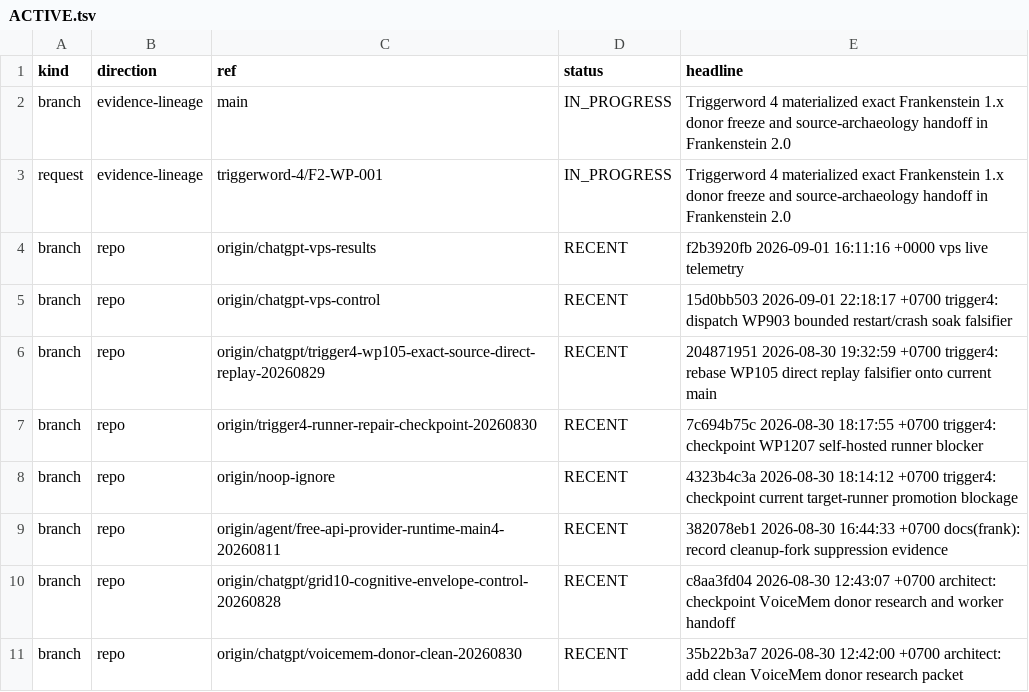
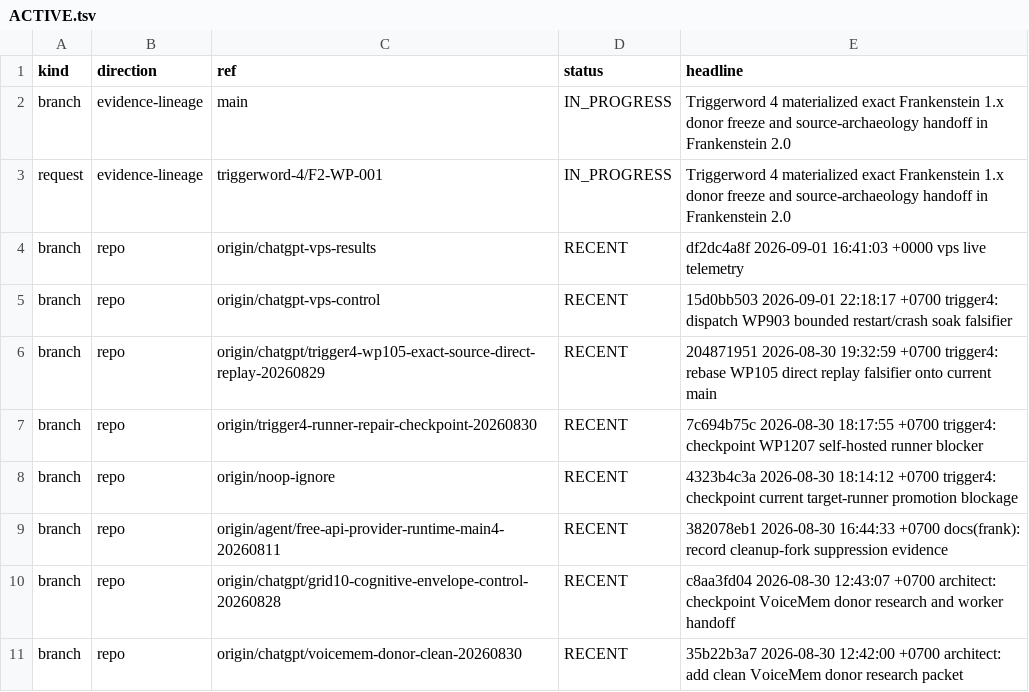
Before and after one commit to gschaidergabriel/Cognitive-devmachine, a TSV file: research_entity/00_CURRENT/ACTIVE.tsv, drawn as a sheet; only a part is shown.

Commit message:
current: refresh token-efficient research state [skip ci]

```diff
--- a/research_entity/00_CURRENT/ACTIVE.tsv
+++ b/research_entity/00_CURRENT/ACTIVE.tsv
@@ -3,3 +3,3 @@ branch	evidence-lineage	main	IN_PROGRESS	Triggerword 4 materialized exact Franke
 request	evidence-lineage	triggerword-4/F2-WP-001	IN_PROGRESS	Triggerword 4 materialized exact Frankenstein 1.x donor freeze and source-archaeology handoff in Frankenstein 2.0
-branch	repo	origin/chatgpt-vps-results	RECENT	f2b3920fb 2026-09-01 16:11:16 +0000 vps live telemetry
+branch	repo	origin/chatgpt-vps-results	RECENT	df2dc4a8f 2026-09-01 16:41:03 +0000 vps live telemetry
 branch	repo	origin/chatgpt-vps-control	RECENT	15d0bb503 2026-09-01 22:18:17 +0700 trigger4: dispatch WP903 bounded restart/crash soak falsifier
```
Also changed, not shown: research_entity/00_CURRENT/RECENT.tsv, 15 other files.
